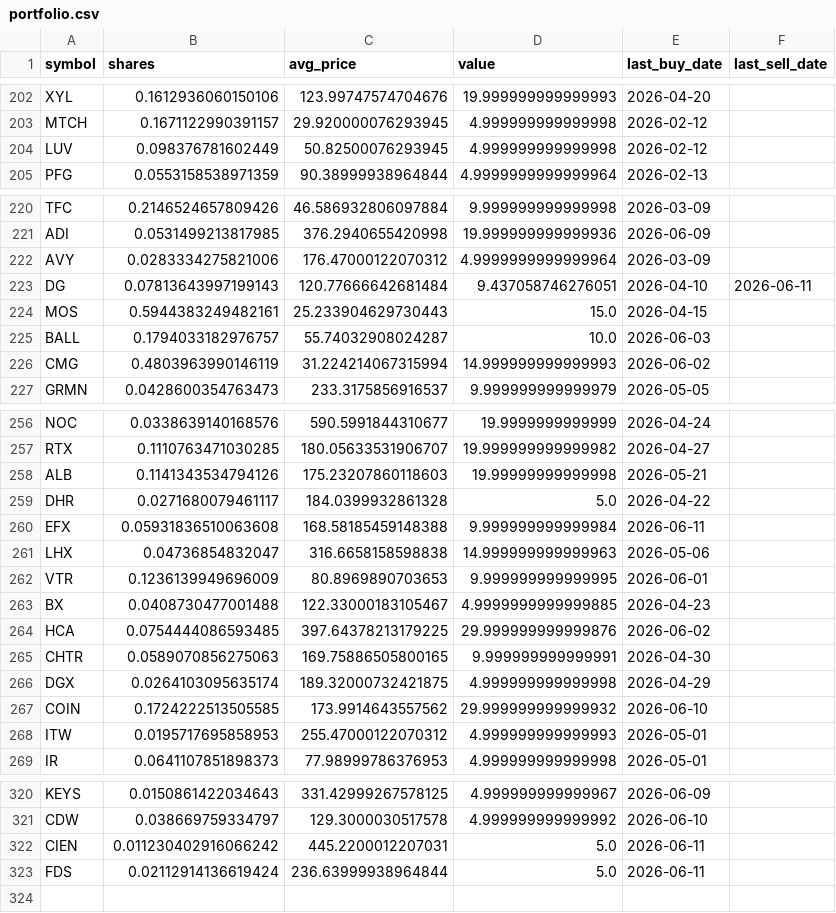
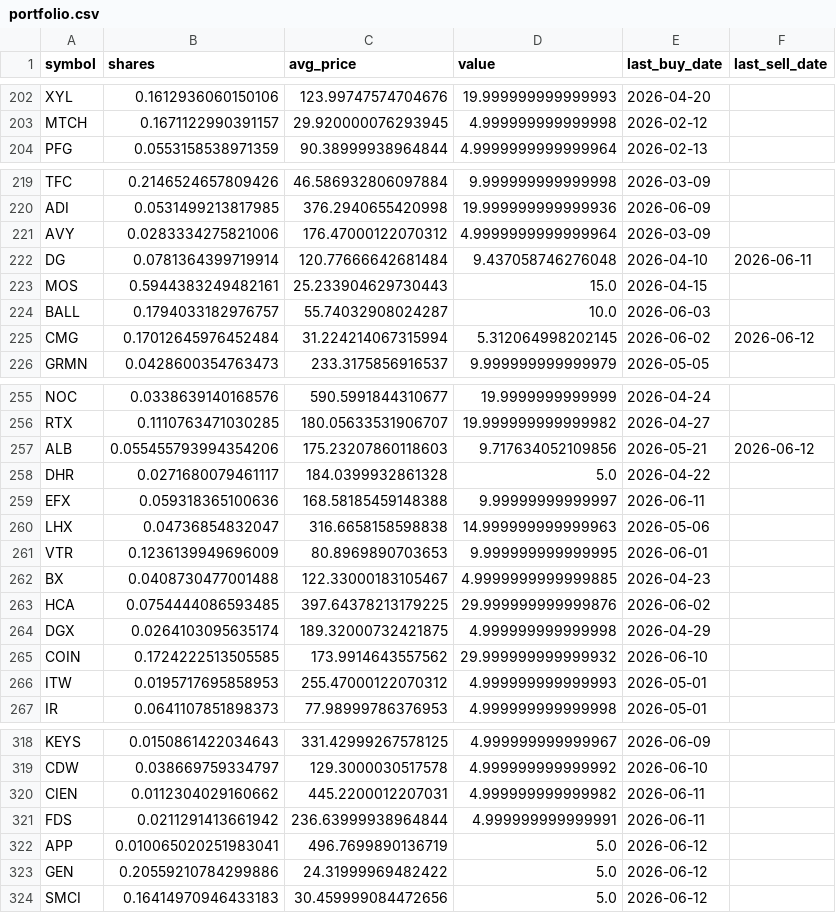
Before and after one commit to TechGroei/Test_Stock_Trading_Strategy, a CSV file: data/portfolio.csv, drawn as a sheet; only a part is shown, gaps mark what is left out; the diff covers the shown part only.

```diff
--- a/data/portfolio.csv
+++ b/data/portfolio.csv
@@ -203,3 +203,2 @@ XYL,0.1612936060150106,123.99747574704676,19.999999999999993,2026-04-20,
 MTCH,0.1671122990391157,29.920000076293945,4.999999999999998,2026-02-12,
-LUV,0.098376781602449,50.82500076293945,4.999999999999998,2026-02-12,
 PFG,0.0553158538971359,90.38999938964844,4.9999999999999964,2026-02-13,
@@ -222,6 +221,6 @@ ADI,0.0531499213817985,376.2940655420998,19.999999999999936,2026-06-09,
 AVY,0.0283334275821006,176.47000122070312,4.9999999999999964,2026-03-09,
-DG,0.07813643997199143,120.77666642681484,9.437058746276051,2026-04-10,2026-06-11
+DG,0.0781364399719914,120.77666642681484,9.437058746276048,2026-04-10,2026-06-11
 MOS,0.5944383249482161,25.233904629730443,15.0,2026-04-15,
 BALL,0.1794033182976757,55.74032908024287,10.0,2026-06-03,
-CMG,0.4803963990146119,31.224214067315994,14.999999999999993,2026-06-02,
+CMG,0.17012645976452484,31.224214067315994,5.312064998202145,2026-06-02,2026-06-12
 GRMN,0.0428600354763473,233.3175856916537,9.999999999999979,2026-05-05,
@@ -257,5 +256,5 @@ NOC,0.0338639140168576,590.5991844310677,19.9999999999999,2026-04-24,
 RTX,0.1110763471030285,180.05633531906707,19.999999999999982,2026-04-27,
-ALB,0.1141343534794126,175.23207860118603,19.99999999999998,2026-05-21,
+ALB,0.055455793994354206,175.23207860118603,9.717634052109856,2026-05-21,2026-06-12
 DHR,0.0271680079461117,184.0399932861328,5.0,2026-04-22,
-EFX,0.05931836510063608,168.58185459148388,9.999999999999984,2026-06-11,
+EFX,0.059318365100636,168.58185459148388,9.99999999999997,2026-06-11,
 LHX,0.04736854832047,316.6658158598838,14.999999999999963,2026-05-06,
@@ -264,3 +263,2 @@ BX,0.0408730477001488,122.33000183105467,4.9999999999999885,2026-04-23,
 HCA,0.0754444086593485,397.64378213179225,29.999999999999876,2026-06-02,
-CHTR,0.0589070856275063,169.75886505800165,9.999999999999991,2026-04-30,
 DGX,0.0264103095635174,189.32000732421875,4.999999999999998,2026-04-29,
@@ -321,3 +319,6 @@ KEYS,0.0150861422034643,331.42999267578125,4.999999999999967,2026-06-09,
 CDW,0.038669759334797,129.3000030517578,4.999999999999992,2026-06-10,
-CIEN,0.011230402916066242,445.2200012207031,5.0,2026-06-11,
-FDS,0.02112914136619424,236.63999938964844,5.0,2026-06-11,
+CIEN,0.0112304029160662,445.2200012207031,4.999999999999982,2026-06-11,
+FDS,0.0211291413661942,236.63999938964844,4.999999999999991,2026-06-11,
+APP,0.010065020251983041,496.7699890136719,5.0,2026-06-12,
+GEN,0.20559210784299886,24.31999969482422,5.0,2026-06-12,
+SMCI,0.16414970946433183,30.459999084472656,5.0,2026-06-12,
```
Also changed, not shown: 14 edited cells elsewhere in this file, data/trades_history.csv, 1 other file.
